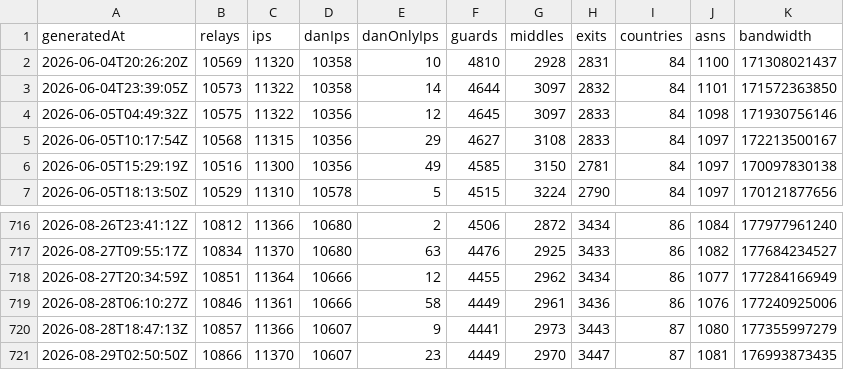
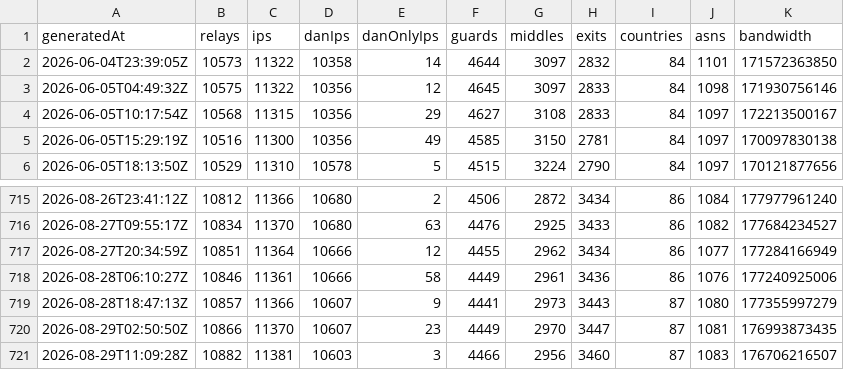
Before and after one commit to ipanalytics/Tor-Radar, a CSV file: data/history/summary.csv, drawn as a sheet; only a part is shown, gaps mark what is left out; removed rows and columns are numbered as before the commit, all else as after; the diff names each change by its address in the sheet, - before the commit and + after, or states it on an @@ line.

```diff
--- a/data/history/summary.csv
+++ b/data/history/summary.csv
-row 2: 2026-06-04T20:26:20Z | 10569 | 11320 | 10358 | 10 | 4810 | 2928 | 2831 | 84 | 1100 | 171308021437
+row 721: 2026-08-29T11:09:28Z | 10882 | 11381 | 10603 | 3 | 4466 | 2956 | 3460 | 87 | 1083 | 176706216507
```
Also changed, not shown: 5 other files.
